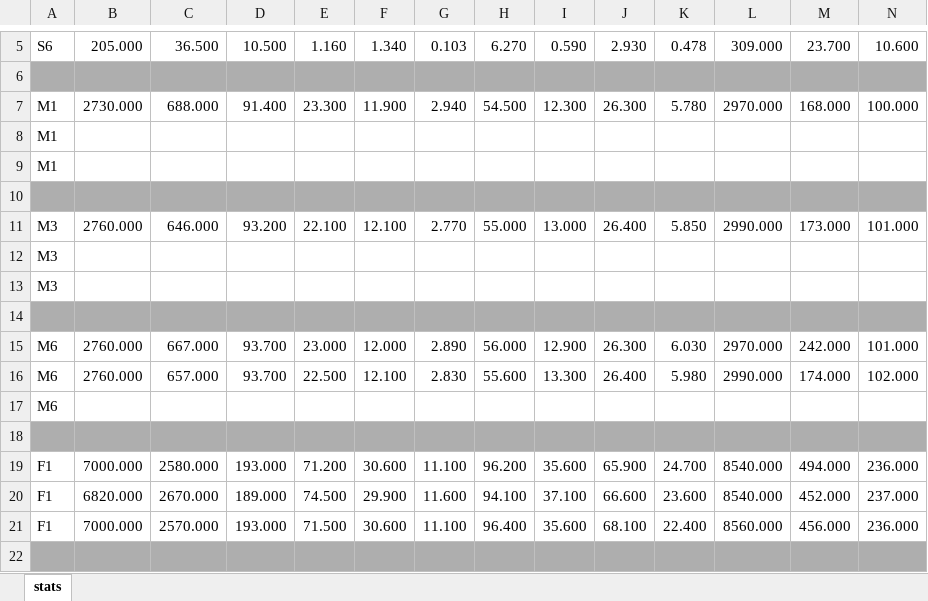
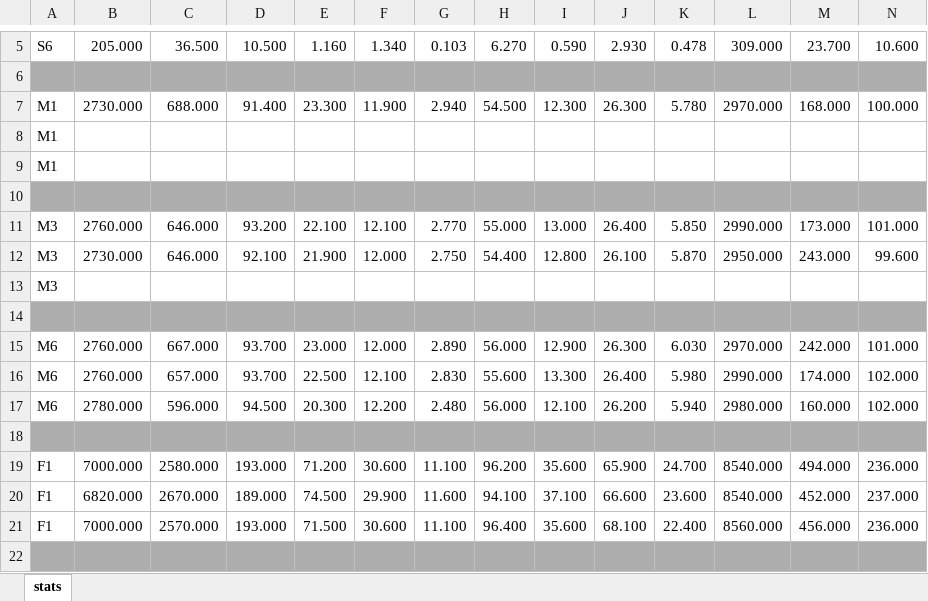
Before and after one commit to flavio-simonelli/flight-streaming-distributed-analysis, an Excel workbook: Results/charts/stats.xlsx, sheet stats, drawn as a sheet; only a part is shown, gaps mark what is left out; values as stored, in another font and other column widths than the file's, no borders; removed rows and columns are numbered as before the commit, all else as after; rows hold the shown columns only; the diff names each change by its address in the sheet, - before the commit and + after, or states it on an @@ line.

```diff
--- a/Results/charts/stats.xlsx (sheet stats)
+++ b/Results/charts/stats.xlsx (sheet stats)
-row 12: M3
+row 12: M3 | 2730.000 | 646.000 | 92.100 | 21.900 | 12.000 | 2.750 | 54.400 | 12.800 | 26.100 | 5.870 | 2950.000 | 243.000 | 99.600
-row 17: M6
+row 17: M6 | 2780.000 | 596.000 | 94.500 | 20.300 | 12.200 | 2.480 | 56.000 | 12.100 | 26.200 | 5.940 | 2980.000 | 160.000 | 102.000
```
Also changed, not shown: 15 other files.
